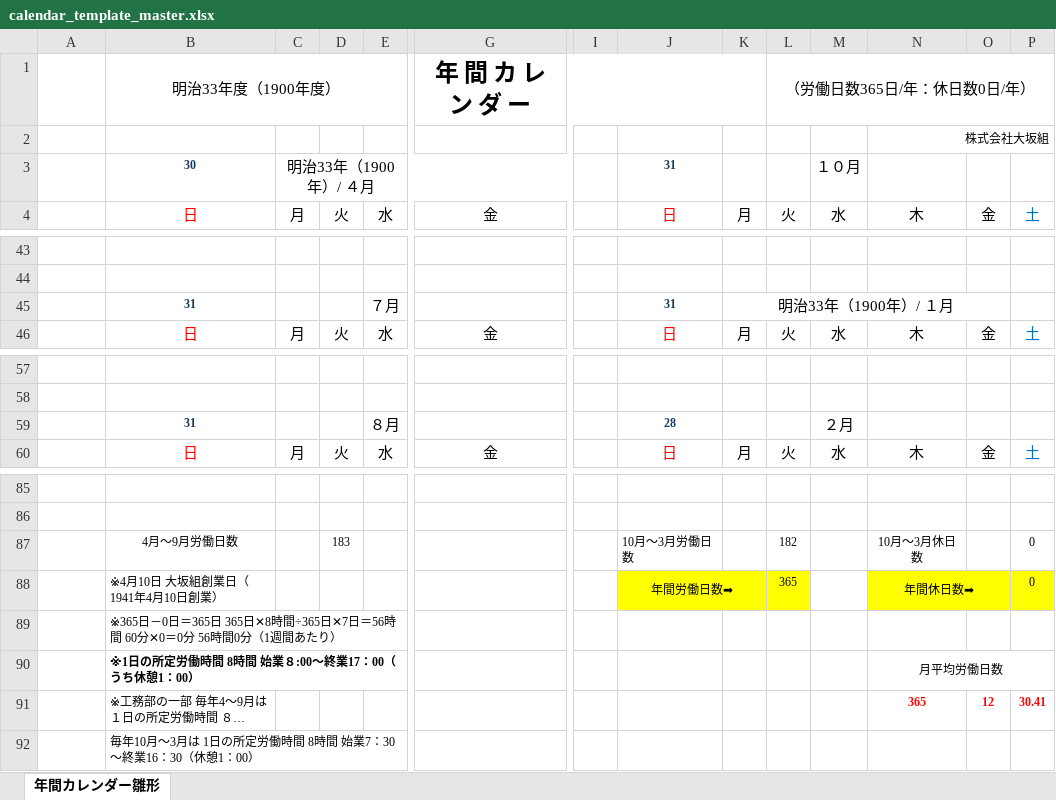
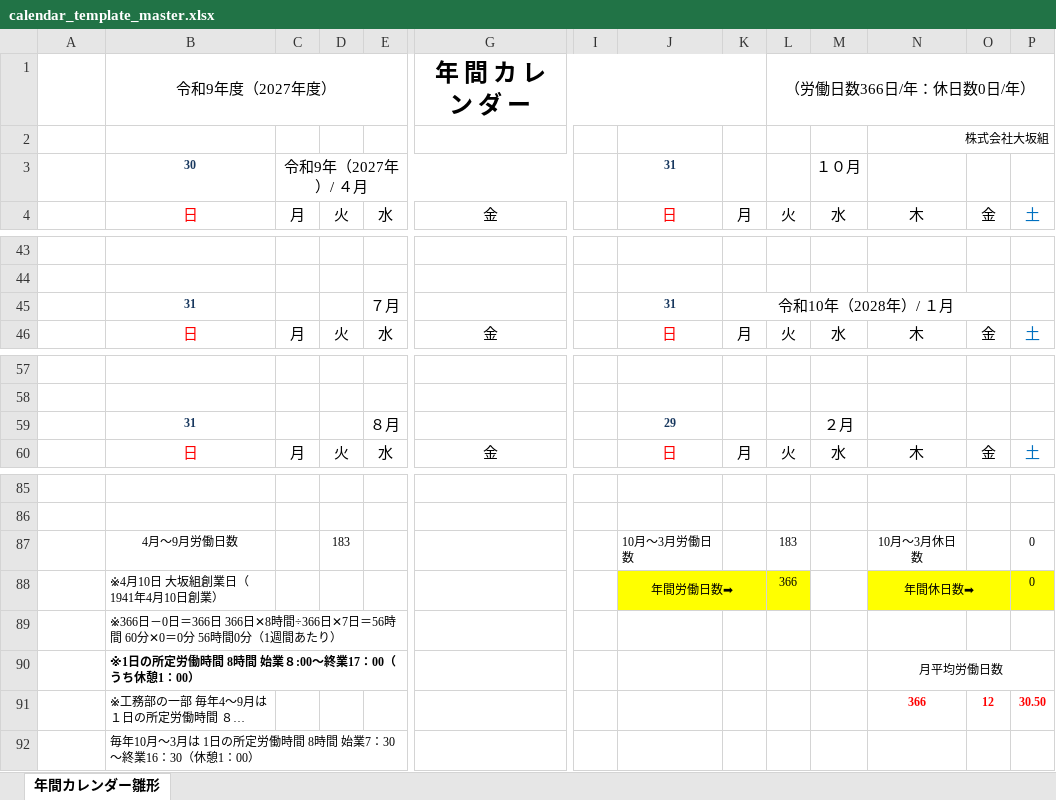
Before and after one commit to Osakagumi/osakagumi-bulletin-board, an Excel workbook: calendar_template_master.xlsx, sheet 年間カレンダー雛形, drawn as a sheet; only a part is shown, gaps mark what is left out; long unchanged cells end in …; values as stored, in another font and other column widths than the file's, no borders; removed rows and columns are numbered as before the commit, all else as after; rows hold the shown columns only; the diff names each change by its address in the sheet, - before the commit and + after, or states it on an @@ line.

Commit message:
Add files via upload

```diff
--- a/calendar_template_master.xlsx (sheet 年間カレンダー雛形)
+++ b/calendar_template_master.xlsx (sheet 年間カレンダー雛形)
-row 1:  | 明治33年度（1900年度） |  |  |  | 年 間 カ レ ン ダ ー |  |  |  | （労働日数365日/年：休日数0日/年）
-row 2:  |  |  |  |  |  |  |  |  |  |  | 株式会社大坂組
+row 1: 1/1/2027 | 令和9年度（2027年度） |  |  |  | 年 間 カ レ ン ダ ー |  |  |  | （労働日数366日/年：休日数0日/年）
+row 2: 366 |  |  |  |  |  |  |  |  |  |  | 株式会社大坂組
-C3: 明治33年（1900年）/ ４月
+C3: 令和9年（2027年）/ ４月
-K45: 明治33年（1900年）/ １月
+K45: 令和10年（2028年）/ １月
-J59: 28
+J59: 29
-L87: 182
+L87: 183
-L88: 365
+L88: 366
-B89: ※365日－0日＝365日 365日✕8時間÷365日✕7日＝…
+B89: ※366日－0日＝366日 366日✕8時間÷366日✕7日＝…
-N91: 365
+N91: 366
-P91: 30.41
+P91: 30.50
```
